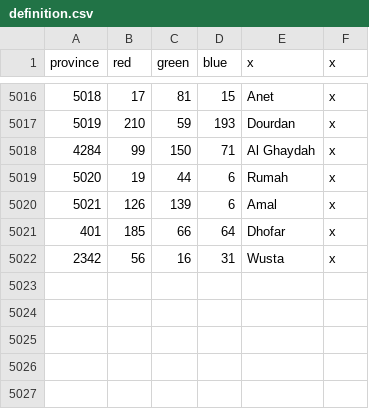
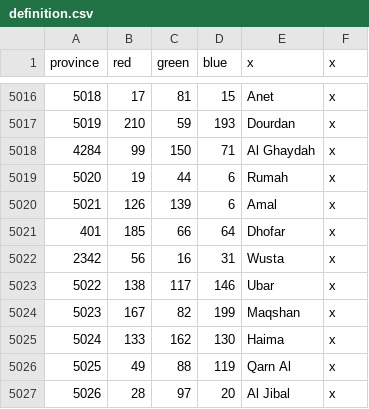
Before and after one commit to AlexTitan747/1.32-new-patch, a CSV file: map/definition.csv, drawn as a sheet; only a part is shown, gaps mark what is left out.

```diff
--- a/map/definition.csv
+++ b/map/definition.csv
@@ -5022 +5022,6 @@ province;red;green;blue;x;x
 2342;56;16;31;Wusta;x
+5022;138;117;146;Ubar;x
+5023;167;82;199;Maqshan;x
+5024;133;162;130;Haima;x
+5025;49;88;119;Qarn Al;x
+5026;28;97;20;Al Jibal;x
```
Also changed, not shown: 11 other files.
